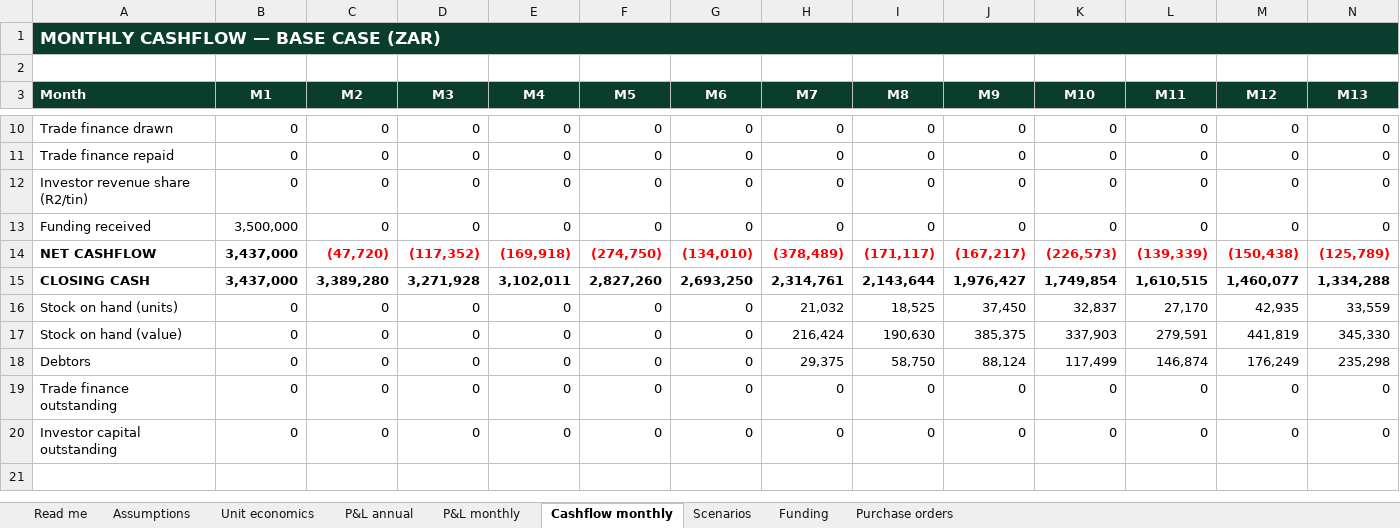
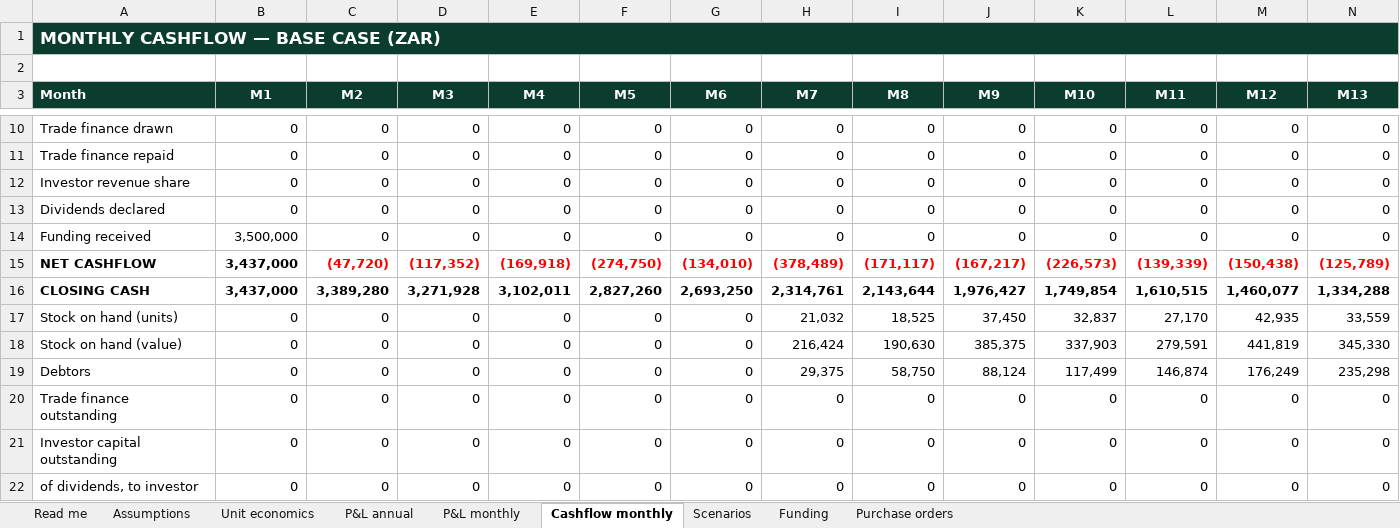
Before and after one commit to getluckyjo/mulliganmints, an Excel workbook: finance/outputs/mulligan-mints-5yr-model.xlsx, sheet Cashflow monthly, drawn as a sheet; only a part is shown, gaps mark what is left out; values as stored, in another font and other column widths than the file's, no borders; rows hold the shown columns only; the diff names each change by its address in the sheet, - before the commit and + after, or states it on an @@ line.

```diff
--- a/finance/outputs/mulligan-mints-5yr-model.xlsx (sheet Cashflow monthly)
+++ b/finance/outputs/mulligan-mints-5yr-model.xlsx (sheet Cashflow monthly)
-A12 (Month): Investor revenue share (R2/tin)
+A12 (Month): Investor revenue share
+row 13: Dividends declared | 0 | 0 | 0 | 0 | 0 | 0 | 0 | 0 | 0 | 0 | 0 | 0 | 0
+row 22: of dividends, to investor | 0 | 0 | 0 | 0 | 0 | 0 | 0 | 0 | 0 | 0 | 0 | 0 | 0
```
Also changed, not shown: 5 other files.
